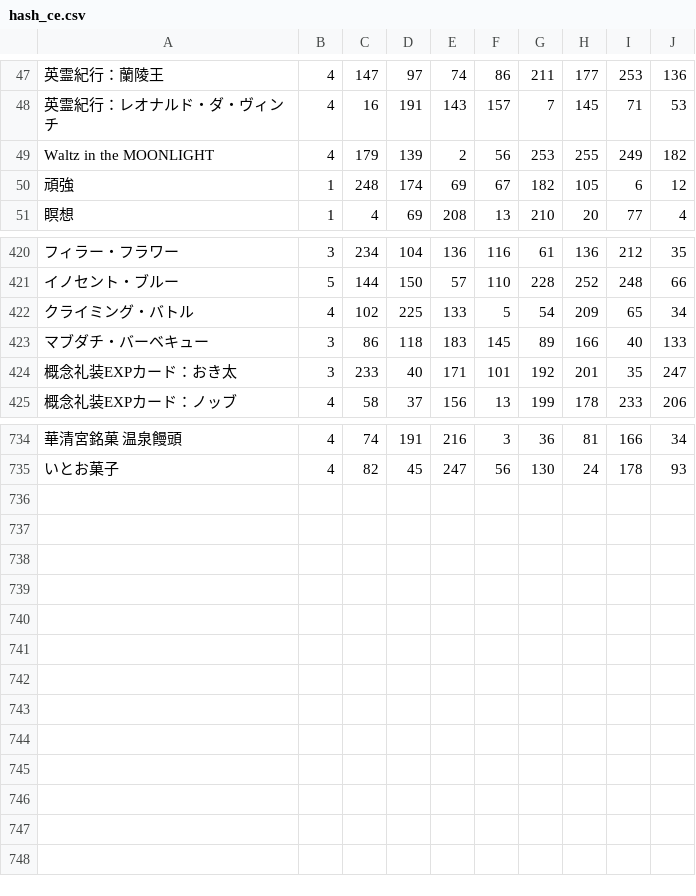
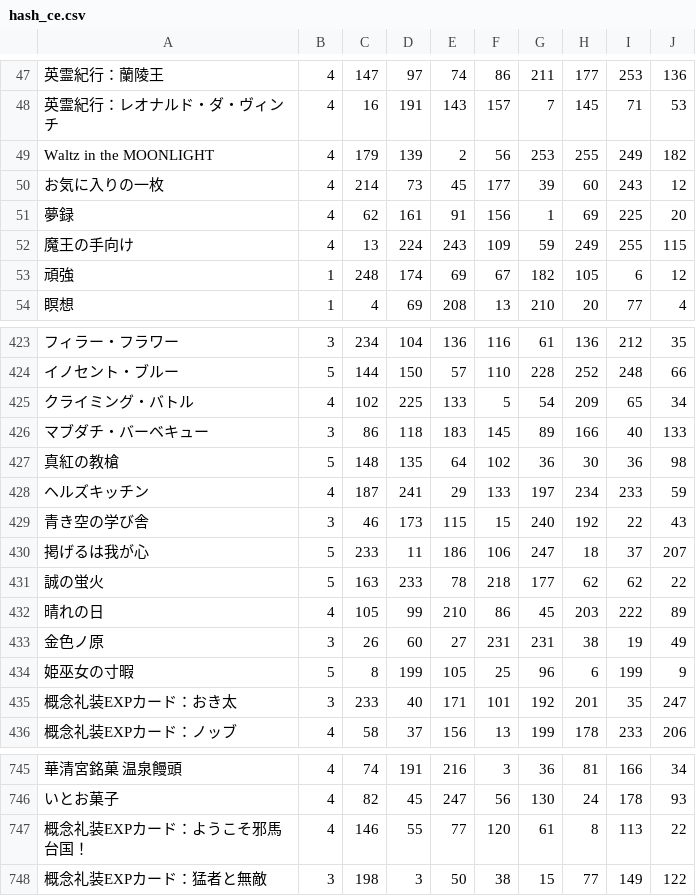
Before and after one commit to fgosc/fgogachacnt, a CSV file: hash_ce.csv, drawn as a sheet; only a part is shown, gaps mark what is left out; the diff names each change by its address in the sheet, - before the commit and + after, or states it on an @@ line.

```diff
--- a/hash_ce.csv
+++ b/hash_ce.csv
+row 50: お気に入りの一枚 | 4 | 214 | 73 | 45 | 177 | 39 | 60 | 243 | 12
+row 51: 夢録 | 4 | 62 | 161 | 91 | 156 | 1 | 69 | 225 | 20
+row 52: 魔王の手向け | 4 | 13 | 224 | 243 | 109 | 59 | 249 | 255 | 115
+row 427: 真紅の教槍 | 5 | 148 | 135 | 64 | 102 | 36 | 30 | 36 | 98
+row 428: ヘルズキッチン | 4 | 187 | 241 | 29 | 133 | 197 | 234 | 233 | 59
+row 429: 青き空の学び舎 | 3 | 46 | 173 | 115 | 15 | 240 | 192 | 22 | 43
+row 430: 掲げるは我が心 | 5 | 233 | 11 | 186 | 106 | 247 | 18 | 37 | 207
+row 431: 誠の蛍火 | 5 | 163 | 233 | 78 | 218 | 177 | 62 | 62 | 22
+row 432: 晴れの日 | 4 | 105 | 99 | 210 | 86 | 45 | 203 | 222 | 89
+row 433: 金色ノ原 | 3 | 26 | 60 | 27 | 231 | 231 | 38 | 19 | 49
+row 434: 姫巫女の寸暇 | 5 | 8 | 199 | 105 | 25 | 96 | 6 | 199 | 9
+row 747: 概念礼装EXPカード：ようこそ邪馬台国！ | 4 | 146 | 55 | 77 | 120 | 61 | 8 | 113 | 22
+row 748: 概念礼装EXPカード：猛者と無敵 | 3 | 198 | 3 | 50 | 38 | 15 | 77 | 149 | 122
```
Also changed, not shown: hash_ce_center.csv, hash_srv.csv.
